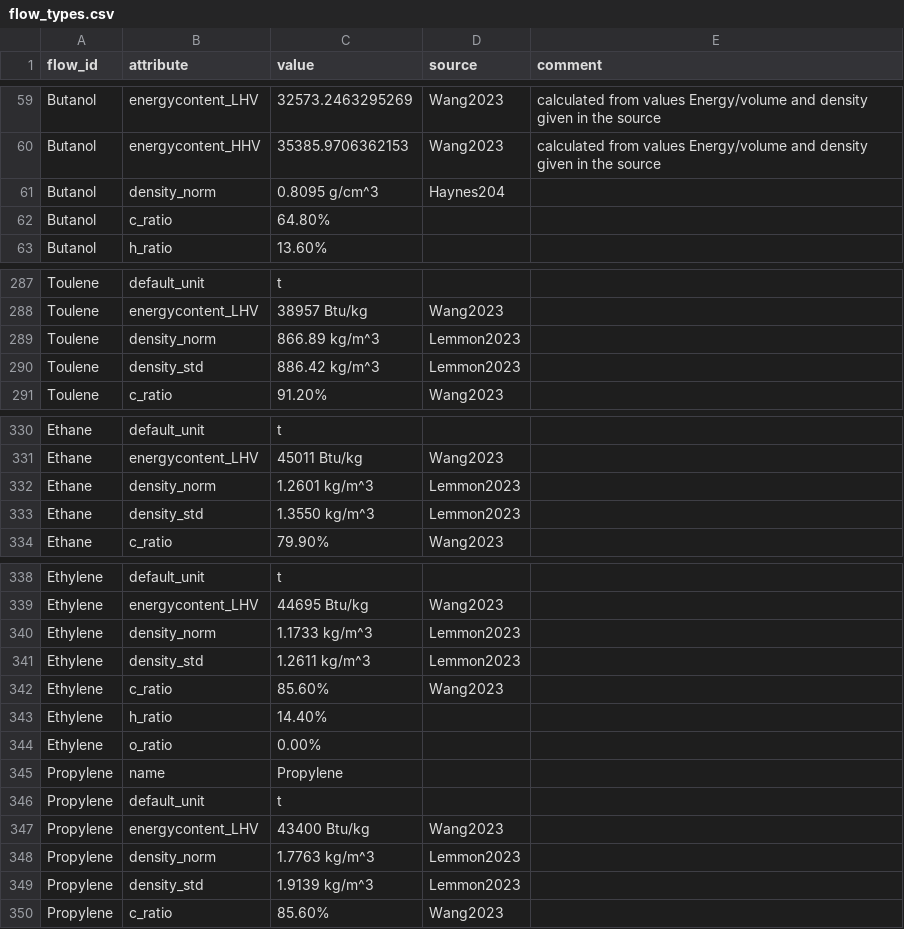
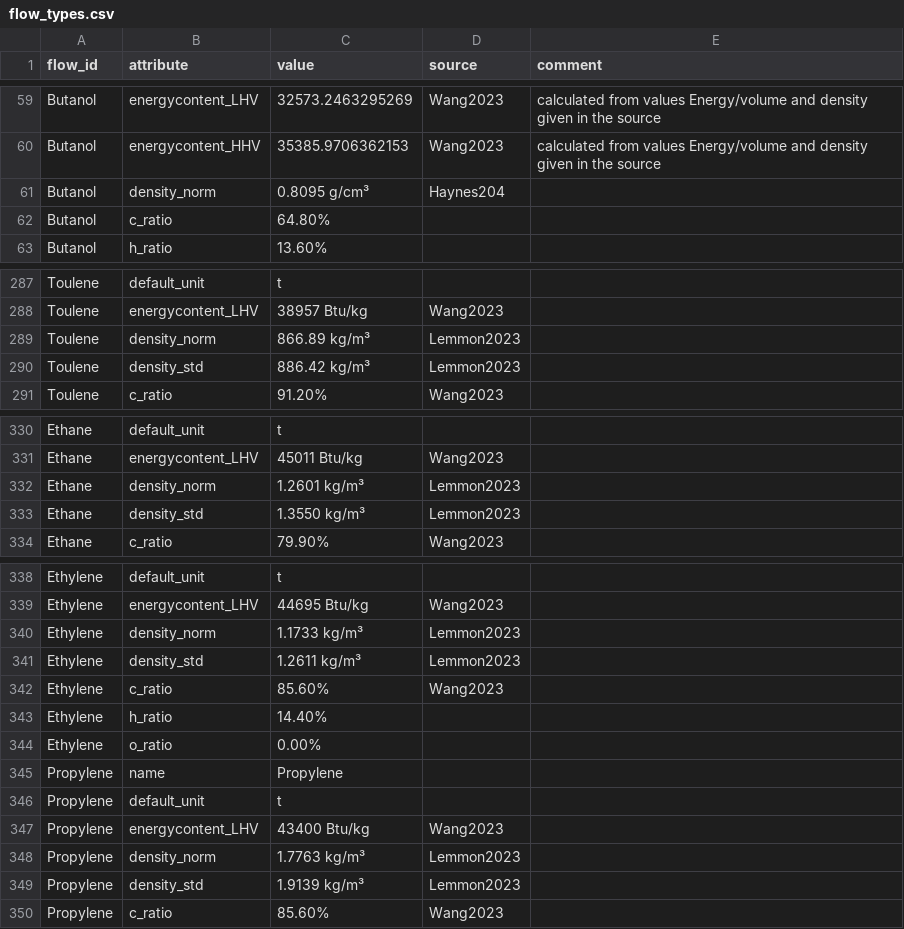
Before and after one commit to PhilippVerpoort/posted, a CSV file: inst/extdata/database/flow_types.csv, drawn as a sheet; only a part is shown, gaps mark what is left out; the diff covers the shown part only.

```diff
--- a/inst/extdata/database/flow_types.csv
+++ b/inst/extdata/database/flow_types.csv
@@ -60,3 +60,3 @@ Butanol,energycontent_LHV,32573.2463295269,Wang2023,calculated from values Energ
 Butanol,energycontent_HHV,35385.9706362153,Wang2023,calculated from values Energy/volume and density given in the source
-Butanol,density_norm,0.8095 g/cm^3,Haynes204,
+Butanol,density_norm,0.8095 g/cm³,Haynes204,
 Butanol,c_ratio,64.80%,,
@@ -288,4 +288,4 @@ Toulene,default_unit,t,,
 Toulene,energycontent_LHV,38957 Btu/kg,Wang2023,
-Toulene,density_norm,866.89 kg/m^3,Lemmon2023,
-Toulene,density_std,886.42 kg/m^3,Lemmon2023,
+Toulene,density_norm,866.89 kg/m³,Lemmon2023,
+Toulene,density_std,886.42 kg/m³,Lemmon2023,
 Toulene,c_ratio,91.20%,Wang2023,
@@ -331,4 +331,4 @@ Ethane,default_unit,t,,
 Ethane,energycontent_LHV,45011 Btu/kg,Wang2023,
-Ethane,density_norm,1.2601 kg/m^3,Lemmon2023,
-Ethane,density_std,1.3550 kg/m^3,Lemmon2023,
+Ethane,density_norm,1.2601 kg/m³,Lemmon2023,
+Ethane,density_std,1.3550 kg/m³,Lemmon2023,
 Ethane,c_ratio,79.90%,Wang2023,
@@ -339,4 +339,4 @@ Ethylene,default_unit,t,,
 Ethylene,energycontent_LHV,44695 Btu/kg,Wang2023,
-Ethylene,density_norm,1.1733 kg/m^3,Lemmon2023,
-Ethylene,density_std,1.2611 kg/m^3,Lemmon2023,
+Ethylene,density_norm,1.1733 kg/m³,Lemmon2023,
+Ethylene,density_std,1.2611 kg/m³,Lemmon2023,
 Ethylene,c_ratio,85.60%,Wang2023,
@@ -347,4 +347,4 @@ Propylene,default_unit,t,,
 Propylene,energycontent_LHV,43400 Btu/kg,Wang2023,
-Propylene,density_norm,1.7763 kg/m^3,Lemmon2023,
-Propylene,density_std,1.9139 kg/m^3,Lemmon2023,
+Propylene,density_norm,1.7763 kg/m³,Lemmon2023,
+Propylene,density_std,1.9139 kg/m³,Lemmon2023,
 Propylene,c_ratio,85.60%,Wang2023,
```
Also changed, not shown: 20 edited cells elsewhere in this file, 2 other files.
